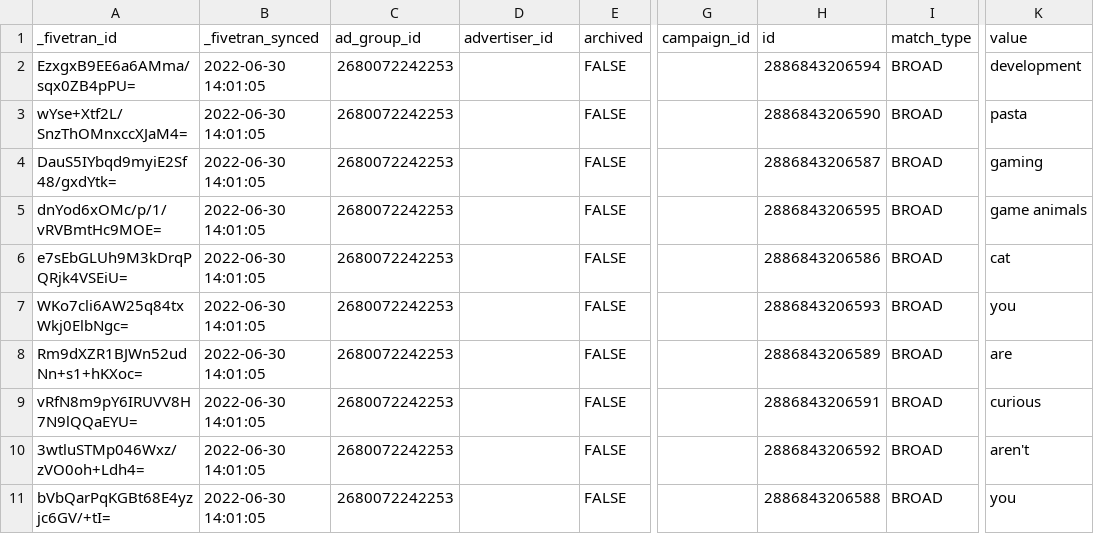
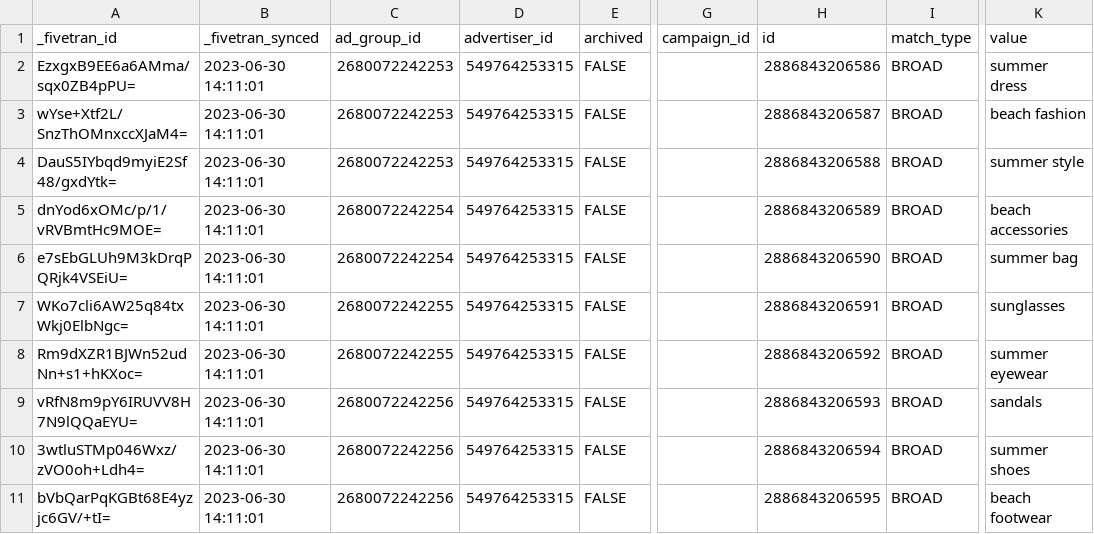
Before and after one commit to fivetran/dbt_pinterest, a CSV file: integration_tests/seeds/pinterest_keyword_history_data.csv, drawn as a sheet; only a part is shown, gaps mark what is left out; the diff names each change by its address in the sheet, - before the commit and + after, or states it on an @@ line.

```diff
--- a/integration_tests/seeds/pinterest_keyword_history_data.csv
+++ b/integration_tests/seeds/pinterest_keyword_history_data.csv
-B2:B11 (_fivetran_synced): 2022-06-30 14:01:05
+B2:B11 (_fivetran_synced): 2023-06-30 14:11:01
-D2:D11 (advertiser_id): (empty)
+D2:D11 (advertiser_id): 549764253315
-H2 (id): 2886843206594
+H2 (id): 2886843206586
-K2 (value): development
+K2 (value): summer dress
-H3 (id): 2886843206590
+H3 (id): 2886843206587
-K3 (value): pasta
+K3 (value): beach fashion
-H4 (id): 2886843206587
+H4 (id): 2886843206588
-K4 (value): gaming
+K4 (value): summer style
-C5:C6 (ad_group_id): 2680072242253
+C5:C6 (ad_group_id): 2680072242254
-H5 (id): 2886843206595
+H5 (id): 2886843206589
-K5 (value): game animals
+K5 (value): beach accessories
-H6 (id): 2886843206586
+H6 (id): 2886843206590
-K6 (value): cat
+K6 (value): summer bag
-C7:C8 (ad_group_id): 2680072242253
+C7:C8 (ad_group_id): 2680072242255
-H7 (id): 2886843206593
+H7 (id): 2886843206591
-K7 (value): you
+K7 (value): sunglasses
-H8 (id): 2886843206589
+H8 (id): 2886843206592
-K8 (value): are
+K8 (value): summer eyewear
-C9:C11 (ad_group_id): 2680072242253
+C9:C11 (ad_group_id): 2680072242256
-H9 (id): 2886843206591
+H9 (id): 2886843206593
-K9 (value): curious
+K9 (value): sandals
-H10 (id): 2886843206592
+H10 (id): 2886843206594
-K10 (value): aren't
+K10 (value): summer shoes
-H11 (id): 2886843206588
+H11 (id): 2886843206595
-K11 (value): you
+K11 (value): beach footwear
```
Also changed, not shown: integration_tests/seeds/pinterest_ad_group_history_data.csv, integration_tests/seeds/pinterest_ad_group_report_data.csv, 35 other files.
